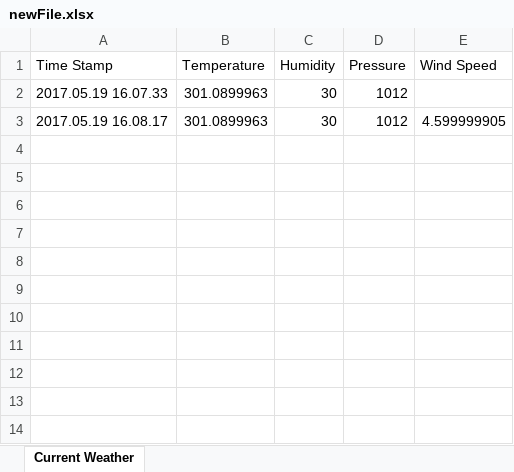
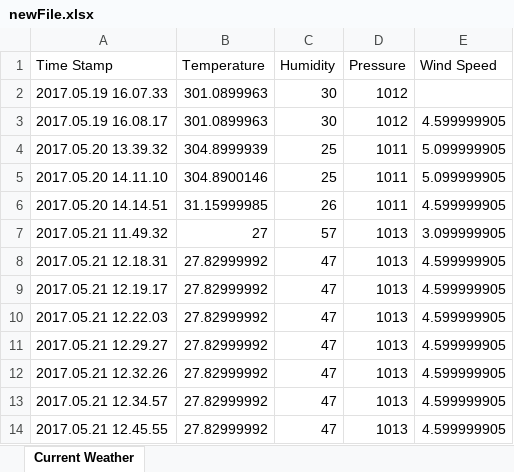
Before and after one commit to 1984bestboy/Estimate-Sprinkler-Running-time-using-Machine-Learning, an Excel workbook: Weather/src/newFile.xlsx, sheet Current Weather, drawn as a sheet; values as stored, in another font and other column widths than the file's, no borders; the diff names each change by its address in the sheet, - before the commit and + after, or states it on an @@ line.

Commit message:
Code is added and the predicted temperature, pressure and humidity is getting displayed

```diff
--- a/Weather/src/newFile.xlsx (sheet Current Weather)
+++ b/Weather/src/newFile.xlsx (sheet Current Weather)
+row 4: 2017.05.20 13.39.32 | 304.8999939 | 25 | 1011 | 5.099999905
+row 5: 2017.05.20 14.11.10 | 304.8900146 | 25 | 1011 | 5.099999905
+row 6: 2017.05.20 14.14.51 | 31.15999985 | 26 | 1011 | 4.599999905
+row 7: 2017.05.21 11.49.32 | 27 | 57 | 1013 | 3.099999905
+row 8: 2017.05.21 12.18.31 | 27.82999992 | 47 | 1013 | 4.599999905
+row 9: 2017.05.21 12.19.17 | 27.82999992 | 47 | 1013 | 4.599999905
+row 10: 2017.05.21 12.22.03 | 27.82999992 | 47 | 1013 | 4.599999905
+row 11: 2017.05.21 12.29.27 | 27.82999992 | 47 | 1013 | 4.599999905
+row 12: 2017.05.21 12.32.26 | 27.82999992 | 47 | 1013 | 4.599999905
+row 13: 2017.05.21 12.34.57 | 27.82999992 | 47 | 1013 | 4.599999905
+row 14: 2017.05.21 12.45.55 | 27.82999992 | 47 | 1013 | 4.599999905
```
Also changed, not shown: 3 other files.
